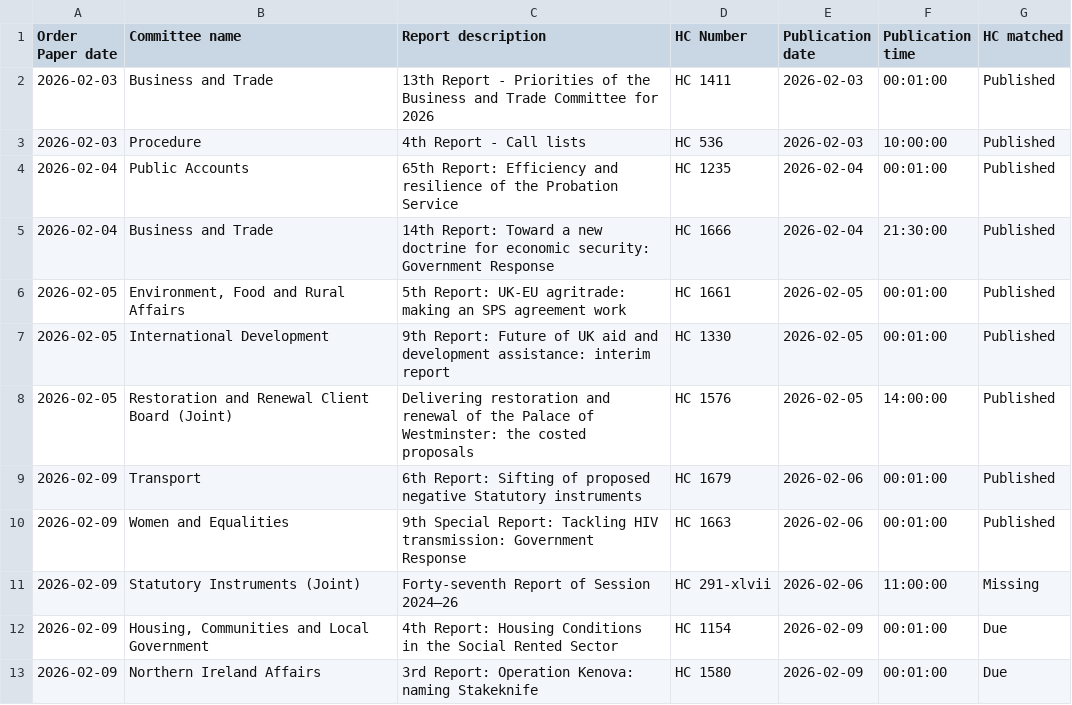
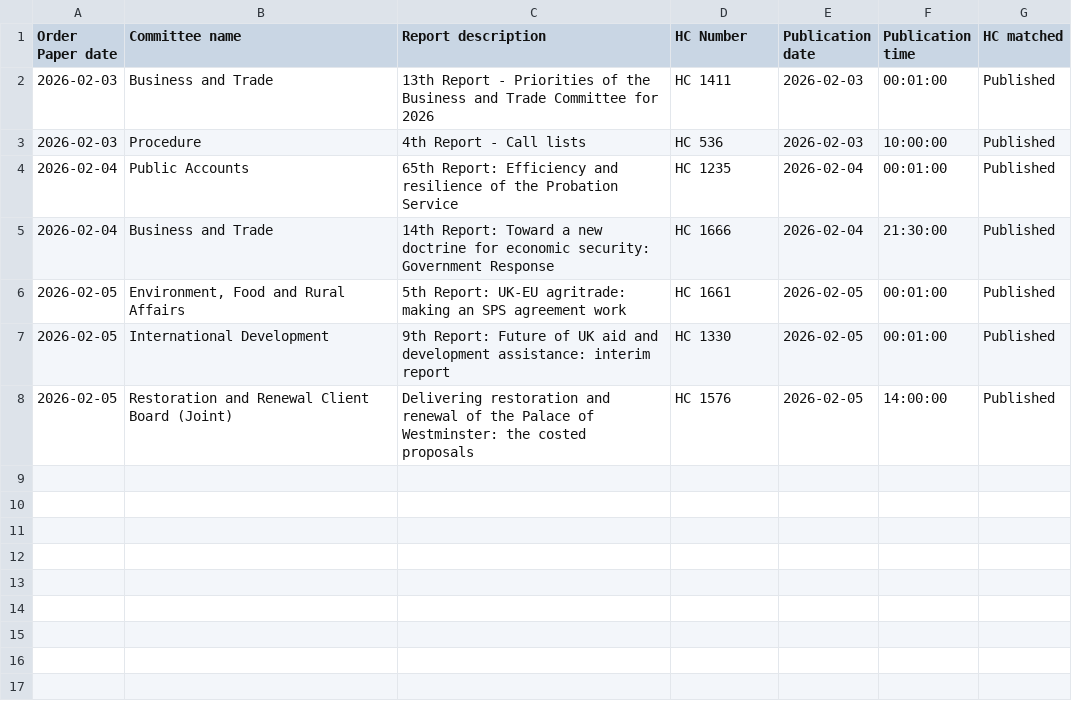
Before and after one commit to James-N-Bowman/ReportPublicationChecker, a CSV file: docs/OrderPapers.csv, drawn as a sheet.

Commit message:
Update OrderPapers.csv

```diff
--- a/docs/OrderPapers.csv
+++ b/docs/OrderPapers.csv
@@ -8,6 +8 @@
 2026-02-05,Restoration and Renewal Client Board (Joint),Delivering restoration and renewal of the Palace of Westminster: the costed proposals,HC 1576,2026-02-05,14:00:00,Published
-2026-02-09,Transport,6th Report: Sifting of proposed negative Statutory instruments,HC 1679,2026-02-06,00:01:00,Published
-2026-02-09,Women and Equalities,9th Special Report: Tackling HIV transmission: Government Response,HC 1663,2026-02-06,00:01:00,Published
-2026-02-09,Statutory Instruments (Joint),Forty-seventh Report of Session 2024–26,HC 291-xlvii,2026-02-06,11:00:00,Missing
-2026-02-09,"Housing, Communities and Local Government",4th Report: Housing Conditions in the Social Rented Sector,HC 1154,2026-02-09,00:01:00,Due
-2026-02-09,Northern Ireland Affairs,3rd Report: Operation Kenova: naming Stakeknife,HC 1580,2026-02-09,00:01:00,Due
```
